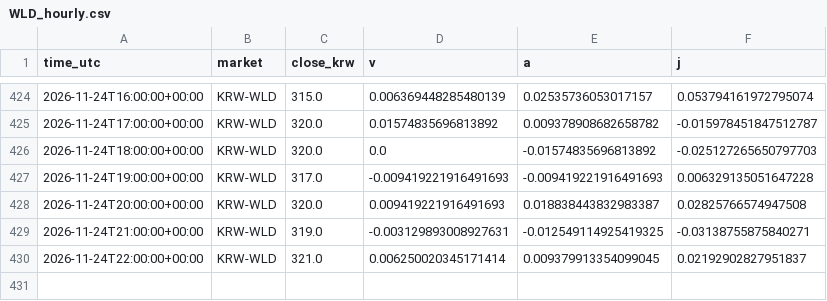
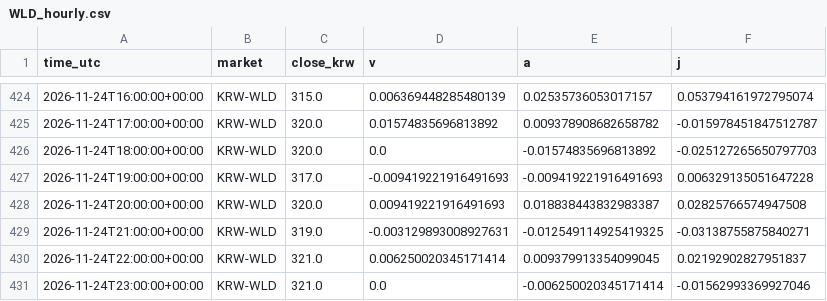
Before and after one commit to kshvac/kshvac.github.io, a CSV file: vaj/data/WLD_hourly.csv, drawn as a sheet; only a part is shown, gaps mark what is left out.

```diff
--- a/vaj/data/WLD_hourly.csv
+++ b/vaj/data/WLD_hourly.csv
@@ -430 +430,2 @@ time_utc,market,close_krw,v,a,j
 2026-11-24T22:00:00+00:00,KRW-WLD,321.0,0.006250020345171414,0.009379913354099045,0.02192902827951837
+2026-11-24T23:00:00+00:00,KRW-WLD,321.0,0.0,-0.006250020345171414,-0.01562993369927046
```
Also changed, not shown: vaj/data/BTC_hourly.csv.
